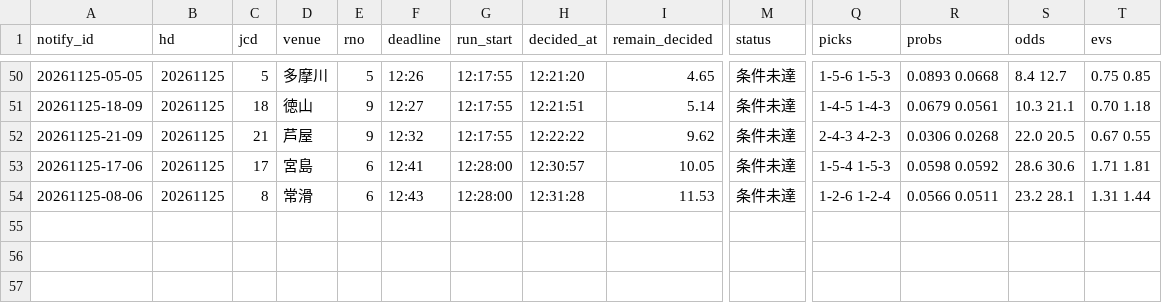
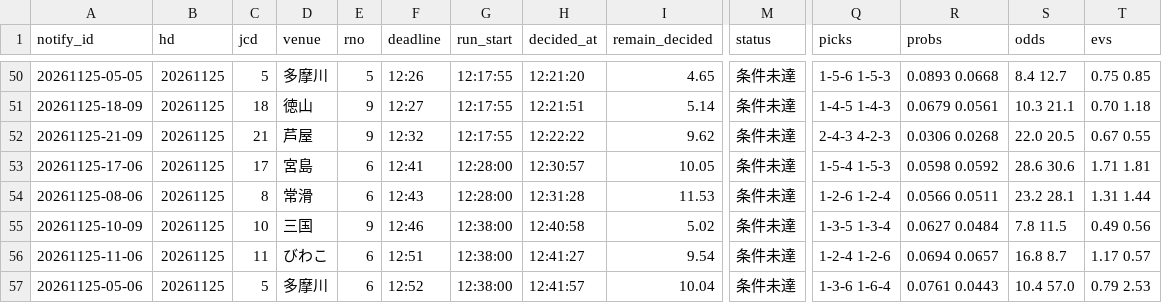
Before and after one commit to pocha2525/boatrace-ai, a CSV file: logs/notify_20261125.csv, drawn as a sheet; only a part is shown, gaps mark what is left out; rows hold the shown columns only; the diff names each change by its address in the sheet, - before the commit and + after, or states it on an @@ line.

```diff
--- a/logs/notify_20261125.csv
+++ b/logs/notify_20261125.csv
+row 55: 20261125-10-09 | 20261125 | 10 | 三国 | 9 | 12:46 | 12:38:00 | 12:40:58 | 5.02 | 条件未達 | 1-3-5 1-3-4 | 0.0627 0.0484 | 7.8 11.5 | 0.49 0.56
+row 56: 20261125-11-06 | 20261125 | 11 | びわこ | 6 | 12:51 | 12:38:00 | 12:41:27 | 9.54 | 条件未達 | 1-2-4 1-2-6 | 0.0694 0.0657 | 16.8 8.7 | 1.17 0.57
+row 57: 20261125-05-06 | 20261125 | 5 | 多摩川 | 6 | 12:52 | 12:38:00 | 12:41:57 | 10.04 | 条件未達 | 1-3-6 1-6-4 | 0.0761 0.0443 | 10.4 57.0 | 0.79 2.53
```
Also changed, not shown: logs/20261125.csv, logs/results_20261125.csv.
